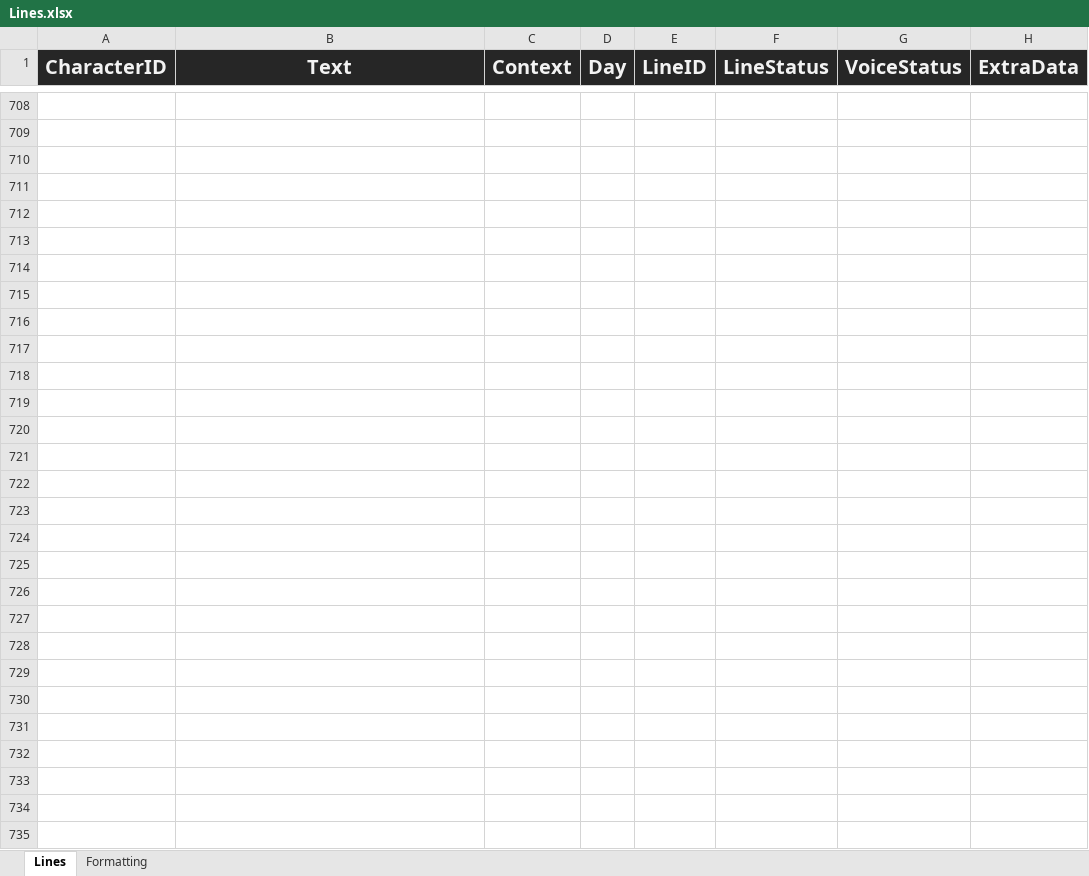
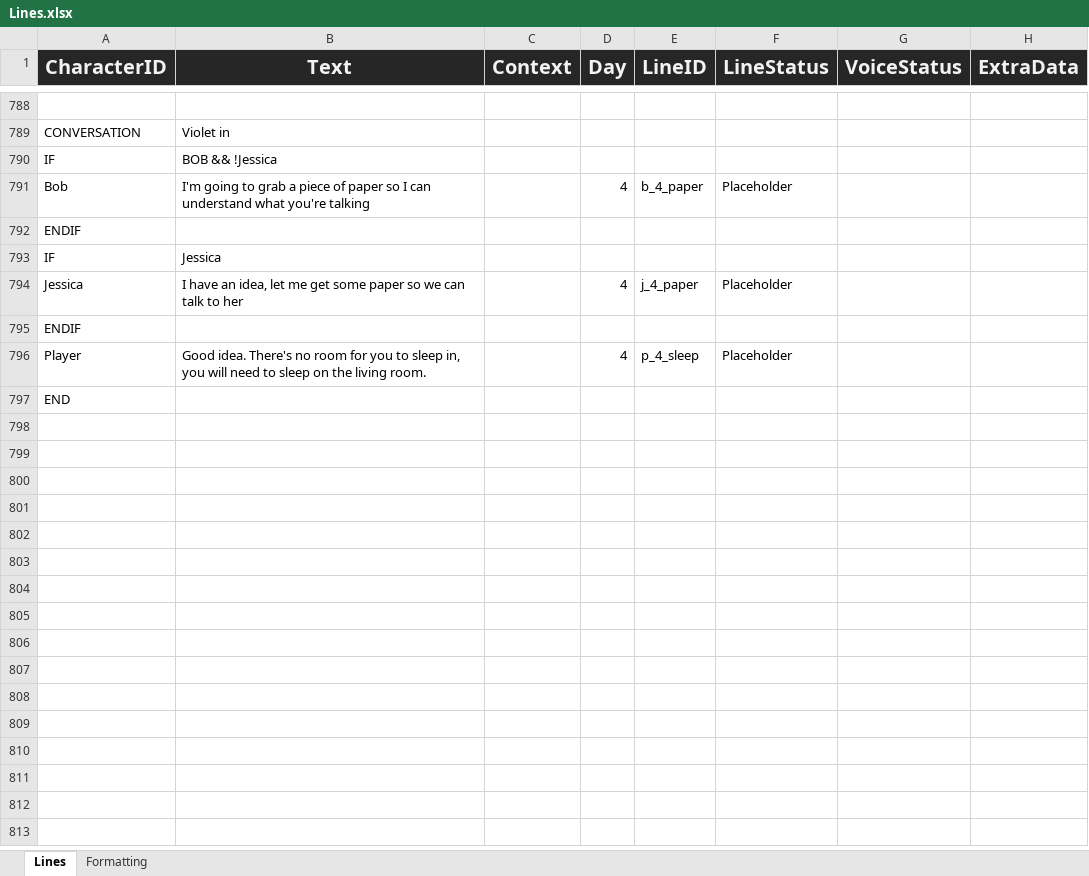
Before and after one commit to Tobogganeer/BeyondTheDoor, an Excel workbook: Lines.xlsx, sheet Lines, drawn as a sheet; only a part is shown, gaps mark what is left out; the shorter side is filled out with more unchanged rows; values as stored, in another font and other column widths than the file's, no borders; conditional formats not drawn; removed rows and columns are numbered as before the commit, all else as after; the diff covers the shown part only; the diff names each change by its address in the sheet, - before the commit and + after, or states it on an @@ line.

```diff
--- a/Lines.xlsx (sheet Lines)
+++ b/Lines.xlsx (sheet Lines)
-row 789: (empty)
+row 789: CONVERSATION | Violet in
-row 790: (empty)
+row 790: IF | BOB && !Jessica
-row 791: (empty)
+row 791: Bob | I'm going to grab a piece of paper so I can understand what you're talking |  | 4 | b_4_paper | Placeholder
-A792 (CharacterID): (empty)
+A792 (CharacterID): ENDIF
-row 793: (empty)
+row 793: IF | Jessica
-row 794: (empty)
+row 794: Jessica | I have an idea, let me get some paper so we can talk to her |  | 4 | j_4_paper | Placeholder
-A795 (CharacterID): (empty)
+A795 (CharacterID): ENDIF
-row 796: (empty)
+row 796: Player | Good idea. There's no room for you to sleep in, you will need to sleep on the living room. |  | 4 | p_4_sleep | Placeholder
-A797 (CharacterID): (empty)
+A797 (CharacterID): END
-row 718: (empty)
-row 719: (empty)
-row 720: (empty)
-row 721: (empty)
-row 722: (empty)
-row 723: (empty)
-row 724: (empty)
-row 725: (empty)
-row 726: (empty)
-row 727: (empty)
-row 728: (empty)
-row 729: (empty)
-row 730: (empty)
-row 731: (empty)
-row 732: (empty)
-row 733: (empty)
-row 734: (empty)
-row 735: (empty)
```
Also changed, not shown: 95 added rows, 77 removed rows and 5 edited cells elsewhere in this sheet.
